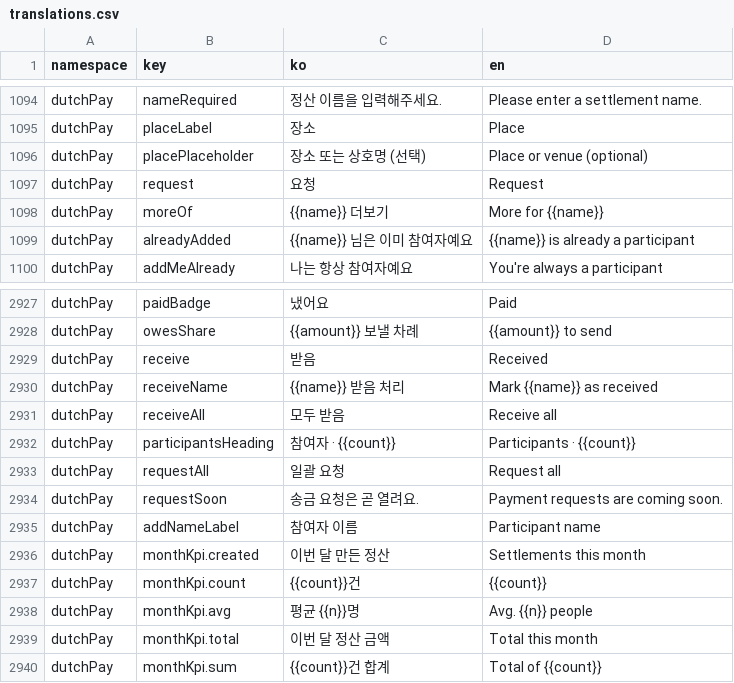
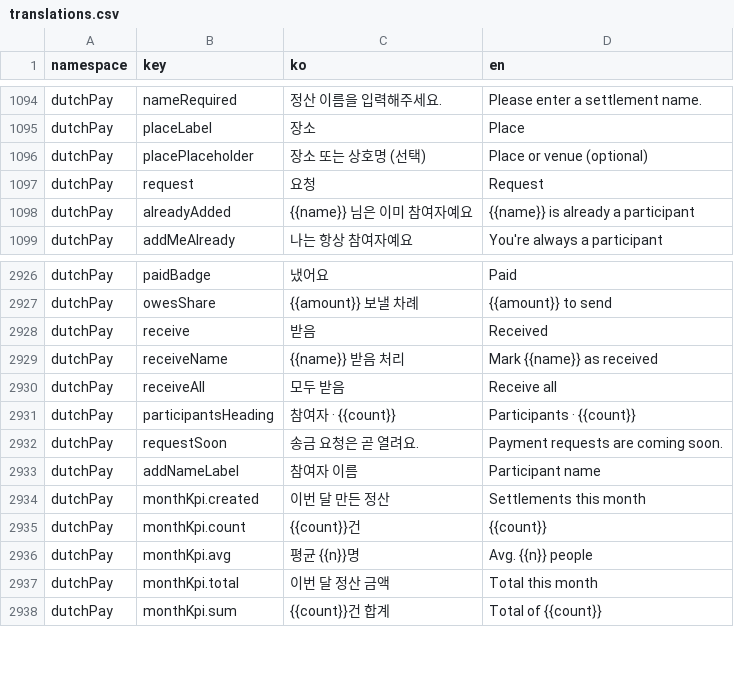
Before and after one commit to lshdainty/groo-damda-front, a CSV file: i18n/translations.csv, drawn as a sheet; only a part is shown, gaps mark what is left out; the diff names each change by its address in the sheet, - before the commit and + after, or states it on an @@ line.

```diff
--- a/i18n/translations.csv
+++ b/i18n/translations.csv
-row 1098: dutchPay | moreOf | {{name}} 더보기 | More for {{name}}
-row 2933: dutchPay | requestAll | 일괄 요청 | Request all
```
Also changed, not shown: 2 other files.
